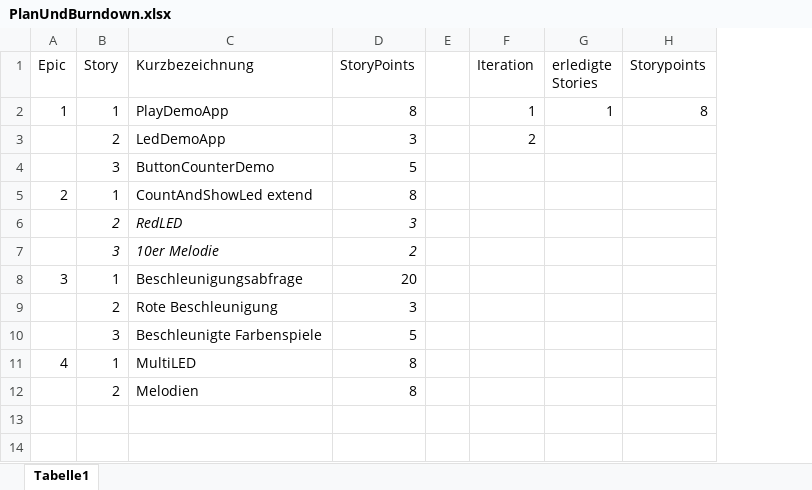
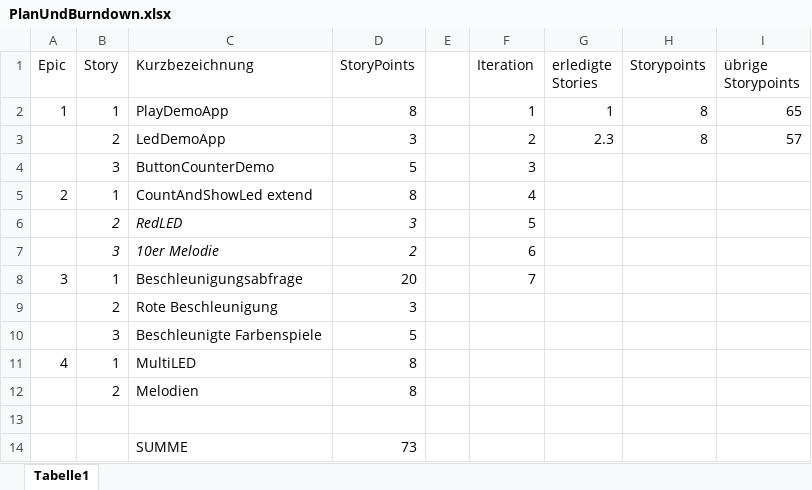
Before and after one commit to dhartl/InternetButton, an Excel workbook: swe-iot/docs/PlanUndBurndown.xlsx, sheet Tabelle1, drawn as a sheet; values as stored, in another font and other column widths than the file's, no borders; charts and pictures not drawn; the diff names each change by its address in the sheet, - before the commit and + after, or states it on an @@ line.

```diff
--- a/swe-iot/docs/PlanUndBurndown.xlsx (sheet Tabelle1)
+++ b/swe-iot/docs/PlanUndBurndown.xlsx (sheet Tabelle1)
+column I (übrige Storypoints), rows 2-3: 65 | 57
-G3 (erledigte Stories): (empty)
+G3 (erledigte Stories): 2.3
-H3 (Storypoints): (empty)
+H3 (Storypoints): 8
-F4 (Iteration): (empty)
+F4 (Iteration): 3
-F5 (Iteration): (empty)
+F5 (Iteration): 4
-F6 (Iteration): (empty)
+F6 (Iteration): 5
-F7 (Iteration): (empty)
+F7 (Iteration): 6
-F8 (Iteration): (empty)
+F8 (Iteration): 7
+row 13: (empty)
+row 14:  |  | SUMME | 73
```
Also changed, not shown: charts or pictures, 2 other files.
